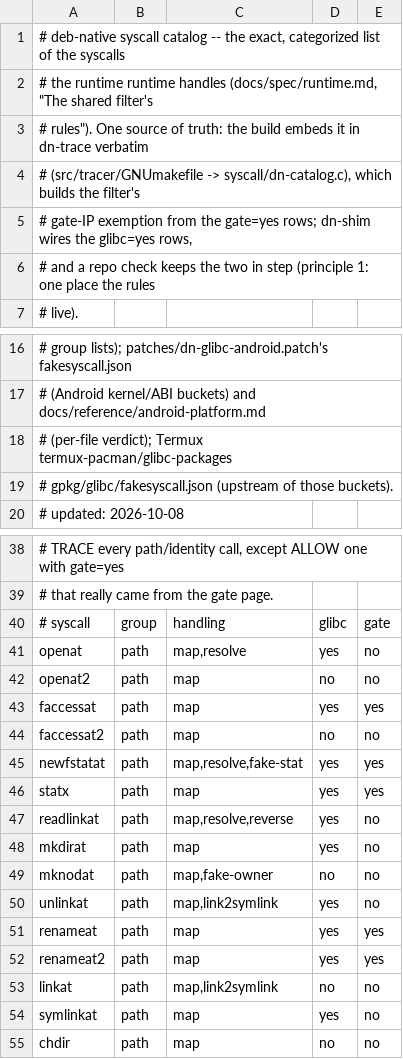
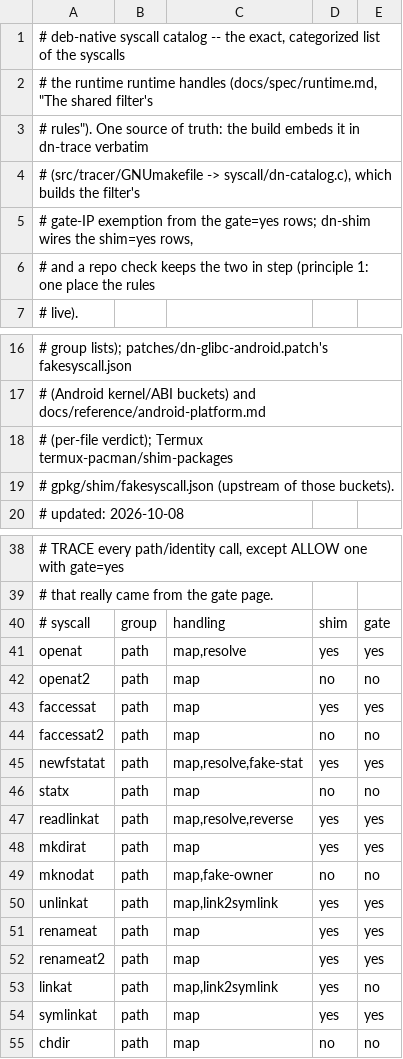
Before and after one commit to jronminh/deb-native, a TSV file: src/syscalls.tsv, drawn as a sheet; only a part is shown, gaps mark what is left out; the diff covers the shown part only.

Commit message:
﻿catalog + pipeline: the shim is the fast path (A1)
- dn-apply-glibc-patch.sh no longer applies dn-policy-glibc-wiring.patch:
  glibc stays stock apart from the Android baseline.
- src/syscalls.tsv: rename the glibc column to shim, and recompute
  shim/gate against the shim's actual interposers (22 gate-exempt).  The
  artifact name dn-glibc-android.patch is untouched.
- tools/check-syscalls.py: the column is shim; the untranslated-wrapper
  guard shrinks to fchownat/chdir/chroot/inotify_add_watch, since the shim
  overrides the other *-at and xattr wrappers.

Checks clean: 52 rows, 22 gate-exempt.

```diff
--- a/src/syscalls.tsv
+++ b/src/syscalls.tsv
@@ -4,3 +4,3 @@
 # (src/tracer/GNUmakefile -> syscall/dn-catalog.c), which builds the filter's
-# gate-IP exemption from the gate=yes rows; dn-shim wires the glibc=yes rows,
+# gate-IP exemption from the gate=yes rows; dn-shim wires the shim=yes rows,
 # and a repo check keeps the two in step (principle 1: one place the rules
@@ -17,4 +17,4 @@
 #             (Android kernel/ABI buckets) and docs/reference/android-platform.md
-#             (per-file verdict); Termux termux-pacman/glibc-packages
-#             gpkg/glibc/fakesyscall.json (upstream of those buckets).
+#             (per-file verdict); Termux termux-pacman/shim-packages
+#             gpkg/shim/fakesyscall.json (upstream of those buckets).
 #   updated:  2026-10-08
@@ -39,4 +39,4 @@
 #            that really came from the gate page.
-# syscall	group	handling	glibc	gate
-openat	path	map,resolve	yes	no
+# syscall	group	handling	shim	gate
+openat	path	map,resolve	yes	yes
 openat2	path	map	no	no
@@ -45,11 +45,11 @@ faccessat2	path	map	no	no
 newfstatat	path	map,resolve,fake-stat	yes	yes
-statx	path	map	yes	yes
-readlinkat	path	map,resolve,reverse	yes	no
-mkdirat	path	map	yes	no
+statx	path	map	no	no
+readlinkat	path	map,resolve,reverse	yes	yes
+mkdirat	path	map	yes	yes
 mknodat	path	map,fake-owner	no	no
-unlinkat	path	map,link2symlink	yes	no
+unlinkat	path	map,link2symlink	yes	yes
 renameat	path	map	yes	yes
 renameat2	path	map	yes	yes
-linkat	path	map,link2symlink	no	no
-symlinkat	path	map	yes	no
+linkat	path	map,link2symlink	yes	no
+symlinkat	path	map	yes	yes
 chdir	path	map	no	no
```
Also changed, not shown: 34 edited cells elsewhere in this file, 2 other files.
